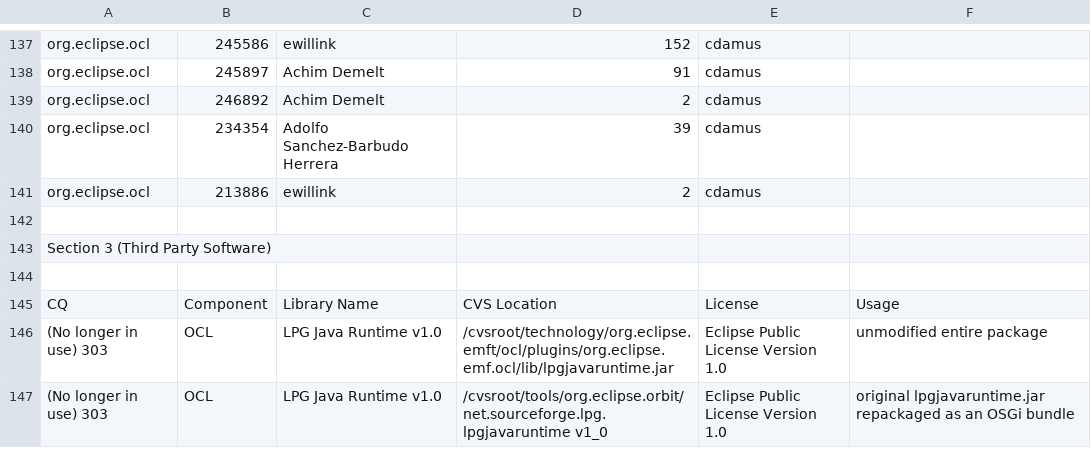
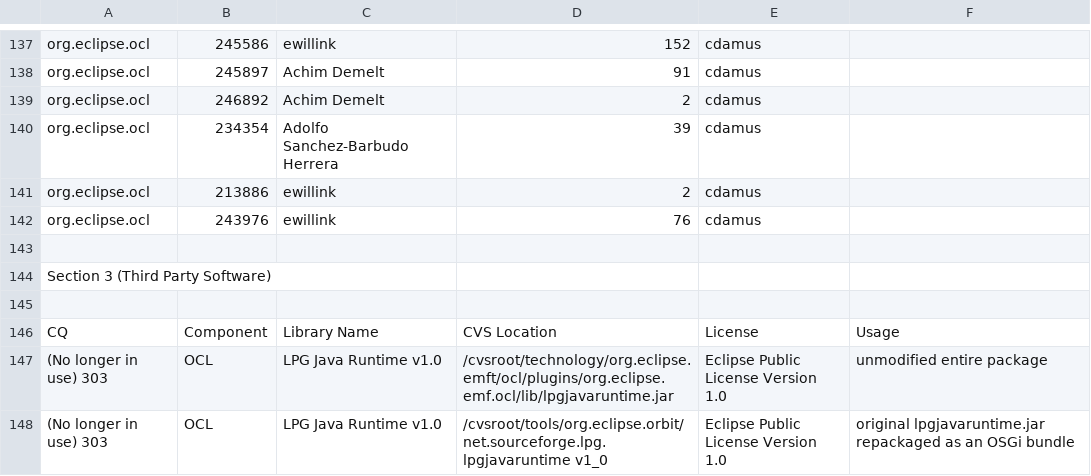
Before and after one commit to eclipse-modeling/modeling-website, a CSV file: mdt/eclipse-project-ip-log.csv, drawn as a sheet; only a part is shown, gaps mark what is left out.

Commit message:
[243976] cdamus - InvOrDefCS irregularities

```diff
--- a/mdt/eclipse-project-ip-log.csv
+++ b/mdt/eclipse-project-ip-log.csv
@@ -141,2 +141,3 @@ org.eclipse.ocl,234354,Adolfo Sanchez-Barbudo Herrera,39,cdamus
 org.eclipse.ocl,213886,ewillink,2,cdamus
+org.eclipse.ocl,243976,ewillink,76,cdamus
 
```
